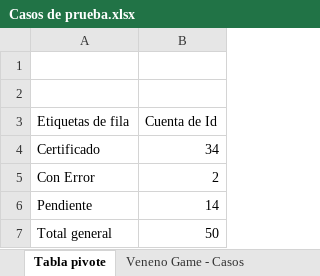
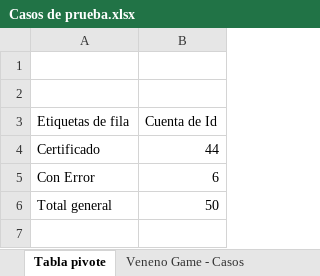
Before and after one commit to cecilianogranados96/ED-Veneno, an Excel workbook: Documentación/Casos de prueba.xlsx, sheet Tabla pivote, drawn as a sheet; values as stored, in another font and other column widths than the file's, no borders; the diff names each change by its address in the sheet, - before the commit and + after, or states it on an @@ line.

```diff
--- a/Documentación/Casos de prueba.xlsx (sheet Tabla pivote)
+++ b/Documentación/Casos de prueba.xlsx (sheet Tabla pivote)
-B4 (Cuenta de Id): 34
+B4 (Cuenta de Id): 44
-B5 (Cuenta de Id): 2
+B5 (Cuenta de Id): 6
-row 6: Pendiente | 14
```
Also changed, not shown: sheet Veneno Game - Casos, 1 other file.
